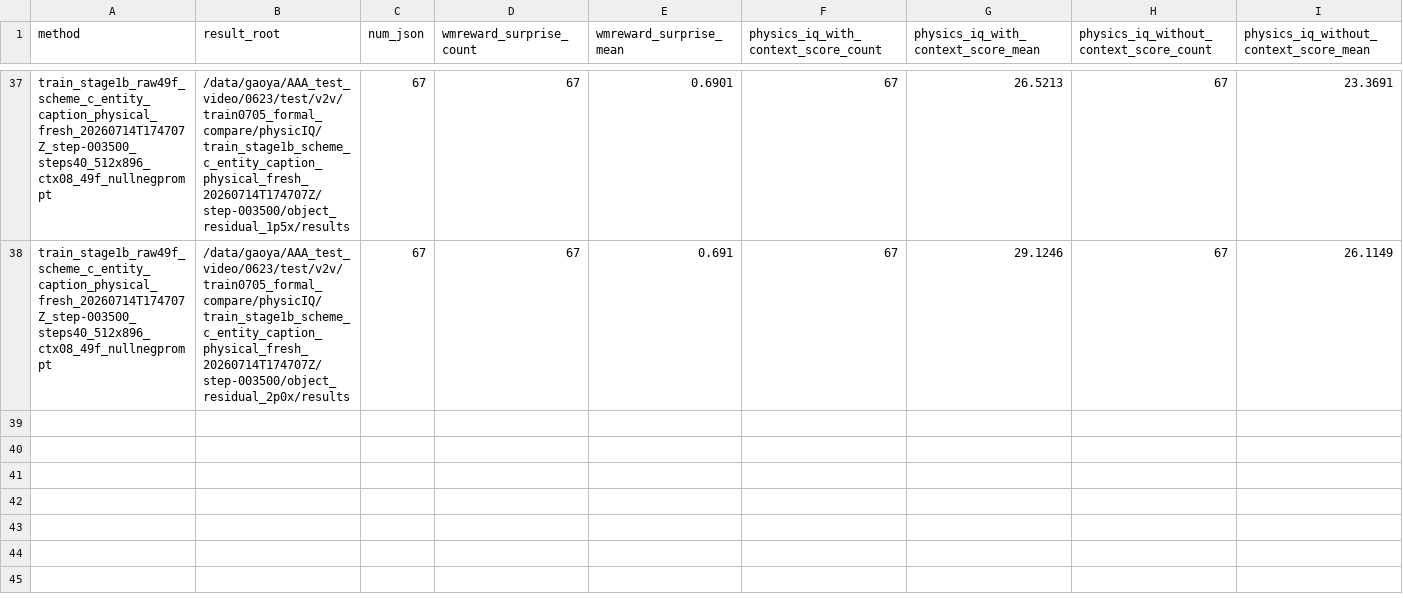
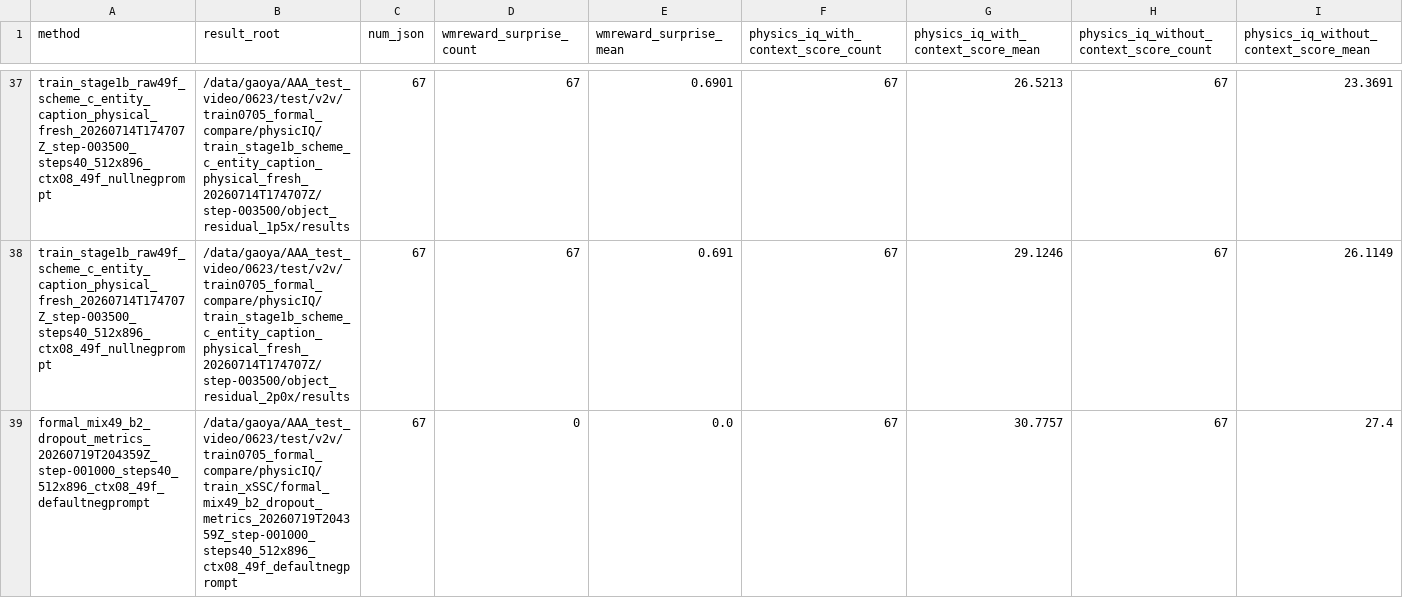
Before and after one commit to GAO7677/Code_Video, a CSV file: Code_data/Code_vjepa_vggt/code_vjepa_vggt/train0705_kubric_no_gt_box/AAAresults/AAAevalphysiq_metric_summary.csv, drawn as a sheet; only a part is shown, gaps mark what is left out; rows hold the shown columns only; the diff names each change by its address in the sheet, - before the commit and + after, or states it on an @@ line.

```diff
--- a/Code_data/Code_vjepa_vggt/code_vjepa_vggt/train0705_kubric_no_gt_box/AAAresults/AAAevalphysiq_metric_summary.csv
+++ b/Code_data/Code_vjepa_vggt/code_vjepa_vggt/train0705_kubric_no_gt_box/AAAresults/AAAevalphysiq_metric_summary.csv
+row 39: formal_mix49_b2_dropout_metrics_20260719T204359Z_step-001000_steps40_512x896_ctx08_49f_defaultnegprompt | /data/gaoya/AAA_test_video/0623/test/v2v/train0705_formal_compare/physicIQ/train_xSSC/formal_mix49_b2_dropout_metrics_20260719T204359Z_step-001000_steps40_512x896_ctx08_49f_defaultnegprompt | 67 | 0 | 0.0 | 67 | 30.7757 | 67 | 27.4
```
Also changed, not shown: 47 other files.
